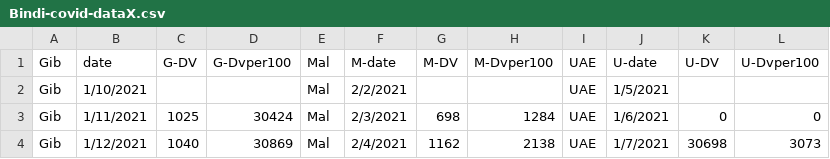
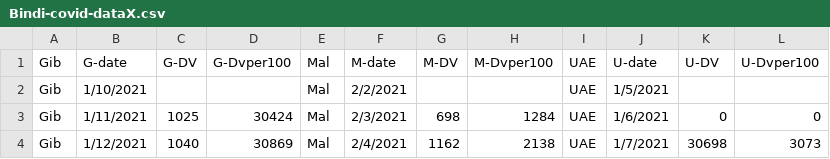
Before and after one commit to stixccr/dataEMBA, a CSV file: Bindi-covid-dataX.csv, drawn as a sheet; only a part is shown.

Commit message:
Add files via upload

```diff
--- a/Bindi-covid-dataX.csv
+++ b/Bindi-covid-dataX.csv
@@ -1,2 +1,2 @@
-Gib,date,G-DV,G-Dvper100,Mal ,M-date,M-DV,M-Dvper100,UAE,U-date,U-DV,U-Dvper100
+Gib,G-date,G-DV,G-Dvper100,Mal ,M-date,M-DV,M-Dvper100,UAE,U-date,U-DV,U-Dvper100
 Gib,1/10/2021,,,Mal ,2/2/2021,,,UAE,1/5/2021,,
```
